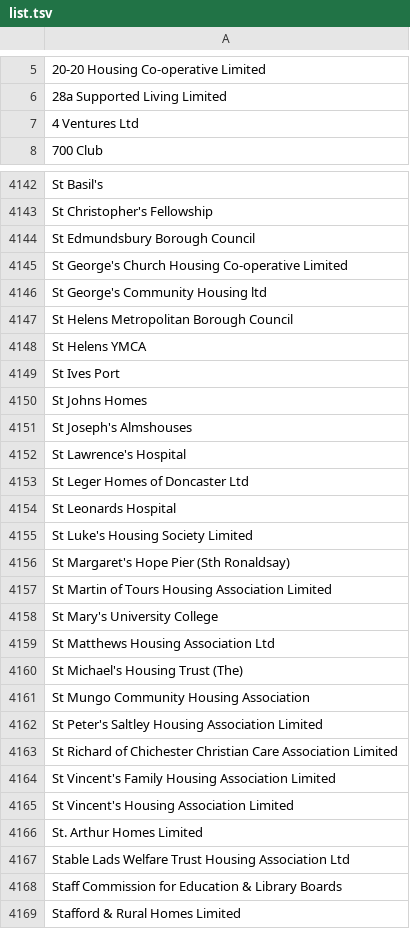
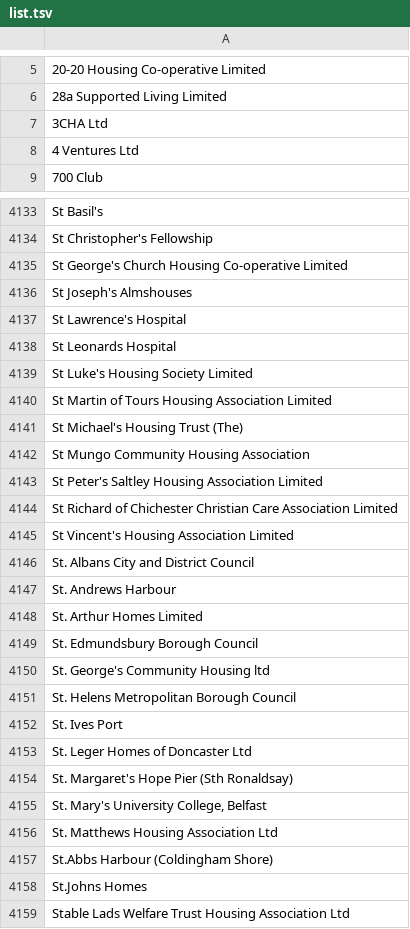
Before and after one commit to openregister/government-organisation-data, a TSV file: lists/ons-public-sector-classification/list.tsv, drawn as a sheet; only a part is shown, gaps mark what is left out; the shorter side is filled out with more unchanged rows; removed rows and columns are numbered as before the commit, all else as after; the diff covers the shown part only; the diff names each change by its address in the sheet, - before the commit and + after, or states it on an @@ line.

Commit message:
Refreshed ONS classification list

```diff
--- a/lists/ons-public-sector-classification/list.tsv
+++ b/lists/ons-public-sector-classification/list.tsv
+row 7: 3CHA Ltd
-row 4144: St Edmundsbury Borough Council
-row 4146: St George's Community Housing ltd
-row 4147: St Helens Metropolitan Borough Council
-row 4148: St Helens YMCA
-row 4149: St Ives Port
-row 4150: St Johns Homes
-row 4153: St Leger Homes of Doncaster Ltd
-row 4156: St Margaret's Hope Pier (Sth Ronaldsay)
-row 4158: St Mary's University College
-row 4159: St Matthews Housing Association Ltd
-row 4164: St Vincent's Family Housing Association Limited
+row 4146: St. Albans City and District Council
+row 4147: St. Andrews Harbour
+row 4149: St. Edmundsbury Borough Council
+row 4150: St. George's Community Housing ltd
+row 4151: St. Helens Metropolitan Borough Council
+row 4152: St. Ives Port
+row 4153: St. Leger Homes of Doncaster Ltd
+row 4154: St. Margaret's Hope Pier (Sth Ronaldsay)
+row 4155: St. Mary's University College, Belfast
+row 4156: St. Matthews Housing Association Ltd
+row 4157: St.Abbs Harbour (Coldingham Shore)
+row 4158: St.Johns Homes
```
Also changed, not shown: 16 added rows, 29 removed rows, 2 moved rows and 61 edited cells elsewhere in this file, 2 other files.
